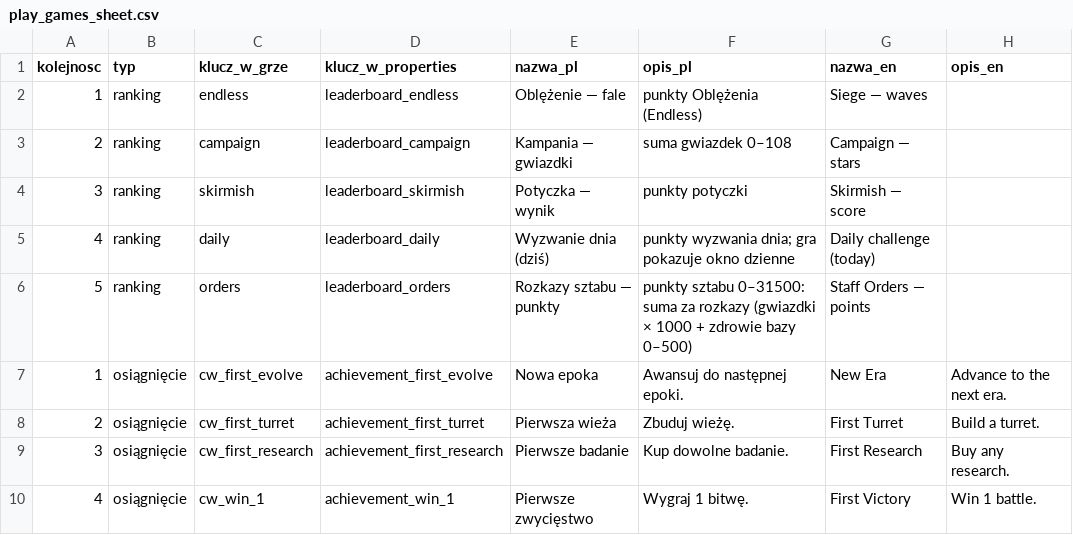
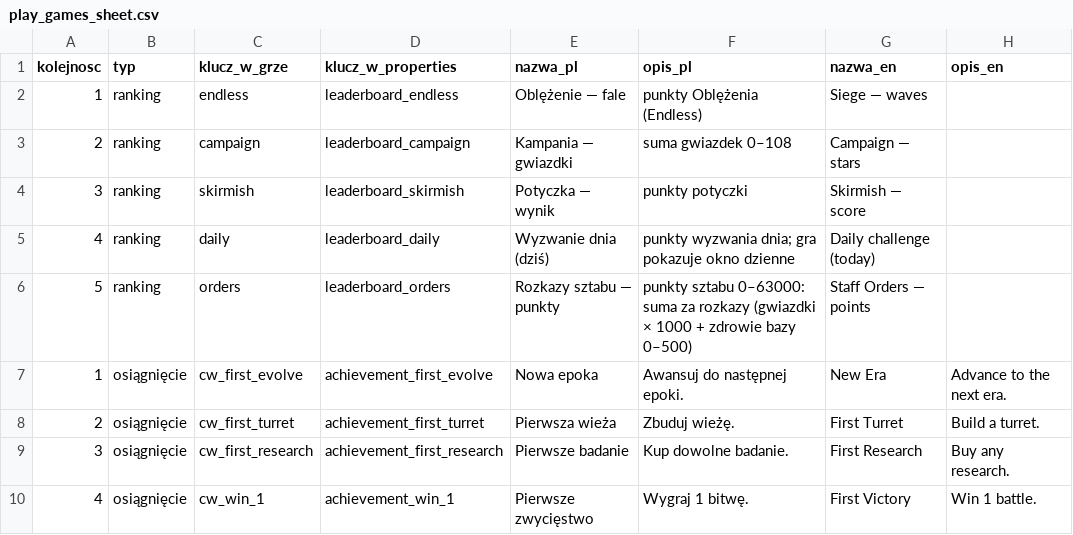
Before and after one commit to woogitsugames/Century-war, a CSV file: docs/store/play_games_sheet.csv, drawn as a sheet; only a part is shown; the diff names each change by its address in the sheet, - before the commit and + after, or states it on an @@ line.

```diff
--- a/docs/store/play_games_sheet.csv
+++ b/docs/store/play_games_sheet.csv
-F6 (opis_pl): punkty sztabu 0–31500: suma za…
+F6 (opis_pl): punkty sztabu 0–63000: suma za…
```
Also changed, not shown: 10 other files.
